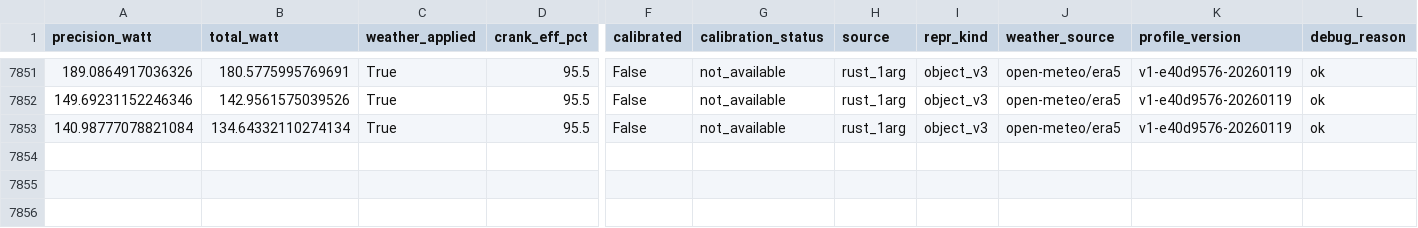
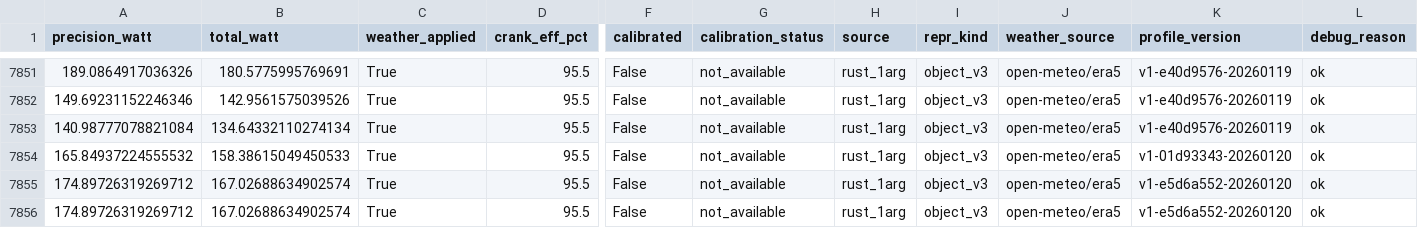
Before and after one commit to JohnnyBravo1983/CycleGraph, a CSV file: logs/trinn7-observability.csv, drawn as a sheet; only a part is shown, gaps mark what is left out; rows hold the shown columns only; the diff names each change by its address in the sheet, - before the commit and + after, or states it on an @@ line.

```diff
--- a/logs/trinn7-observability.csv
+++ b/logs/trinn7-observability.csv
+row 7854: 165.84937224555532 | 158.38615049450533 | True | 95.5 | False | not_available | rust_1arg | object_v3 | open-meteo/era5 | v1-01d93343-20260120 | ok
+row 7855: 174.89726319269712 | 167.02688634902574 | True | 95.5 | False | not_available | rust_1arg | object_v3 | open-meteo/era5 | v1-e5d6a552-20260120 | ok
+row 7856: 174.89726319269712 | 167.02688634902574 | True | 95.5 | False | not_available | rust_1arg | object_v3 | open-meteo/era5 | v1-e5d6a552-20260120 | ok
```
Also changed, not shown: 12 other files.
